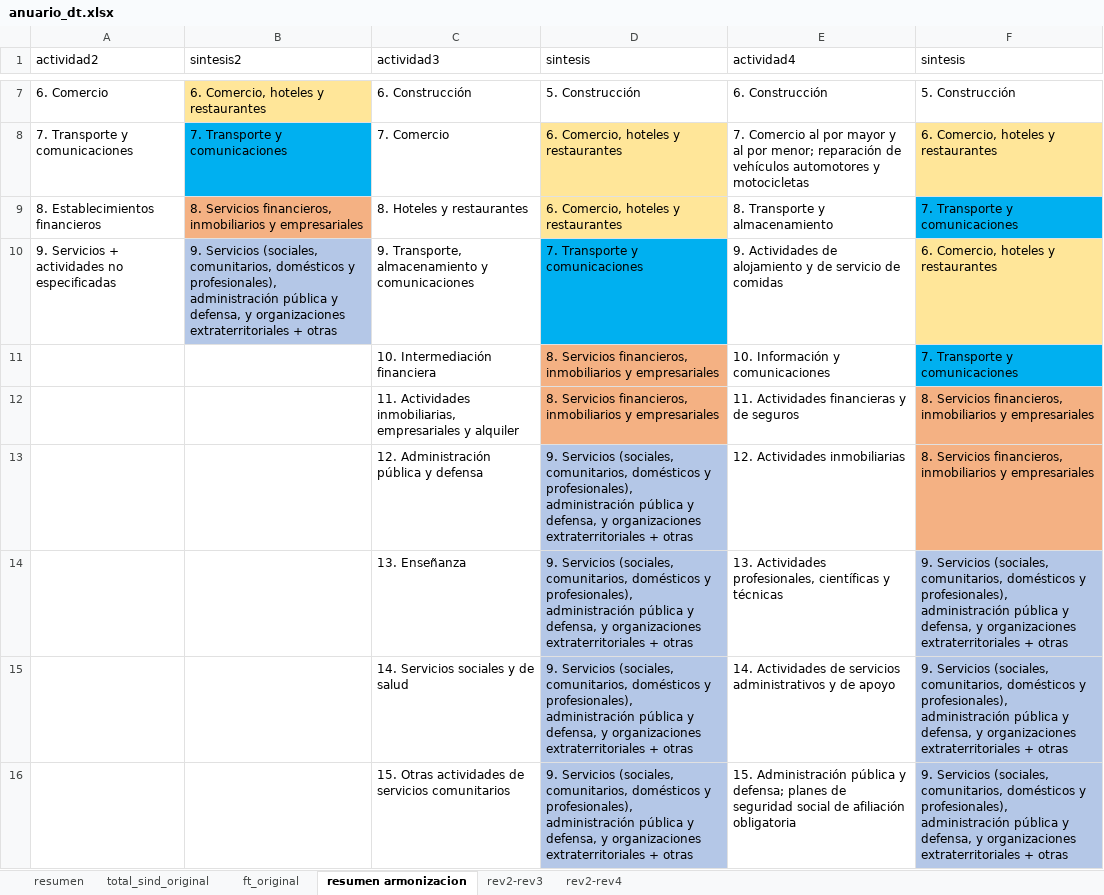
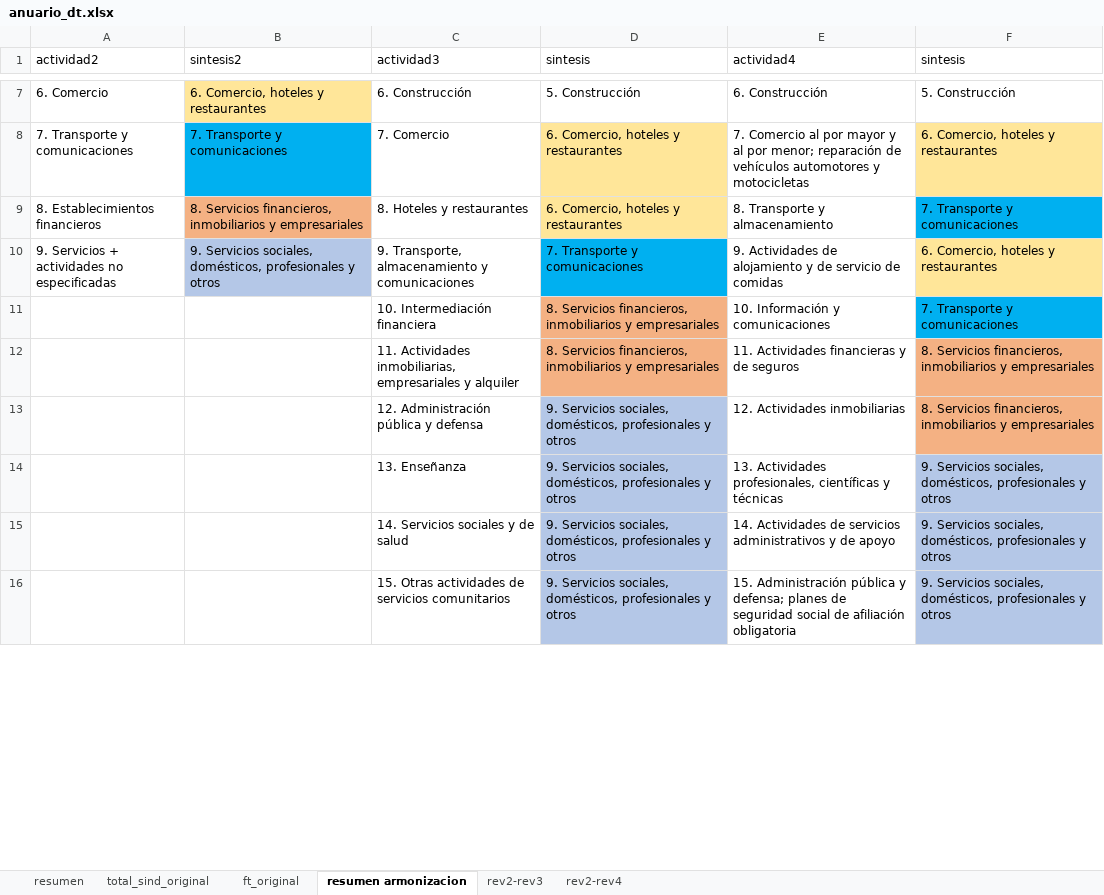
Before and after one commit to nicolasggodoym/proyecto_sindicalizacion, an Excel workbook: input/data/anuario_dt.xlsx, sheet resumen armonizacion, drawn as a sheet; only a part is shown, gaps mark what is left out; values as stored, in another font and other column widths than the file's, no borders; the diff covers the shown part only; the diff names each change by its address in the sheet, - before the commit and + after, or states it on an @@ line.

```diff
--- a/input/data/anuario_dt.xlsx (sheet resumen armonizacion)
+++ b/input/data/anuario_dt.xlsx (sheet resumen armonizacion)
-B10 (sintesis2): 9. Servicios (sociales, comunitarios, domésticos y profesionales), administración pública y defensa, y organizaciones extraterritoriales + otras
+B10 (sintesis2): 9. Servicios sociales, domésticos, profesionales y otros
-D13:D16 (sintesis): 9. Servicios (sociales, comunitarios, domésticos y profesionales), administración pública y defensa, y organizaciones extraterritoriales + otras
+D13:D16 (sintesis): 9. Servicios sociales, domésticos, profesionales y otros
-F14:F16 (sintesis): 9. Servicios (sociales, comunitarios, domésticos y profesionales), administración pública y defensa, y organizaciones extraterritoriales + otras
+F14:F16 (sintesis): 9. Servicios sociales, domésticos, profesionales y otros
```
Also changed, not shown: 10 edited cells elsewhere in this sheet, sheet resumen, 8 other files.
